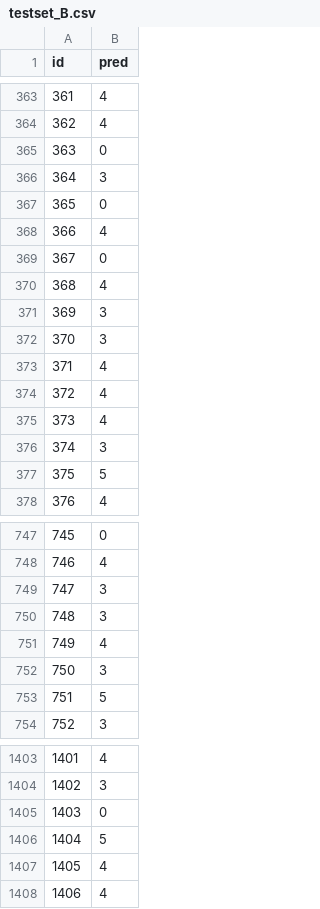
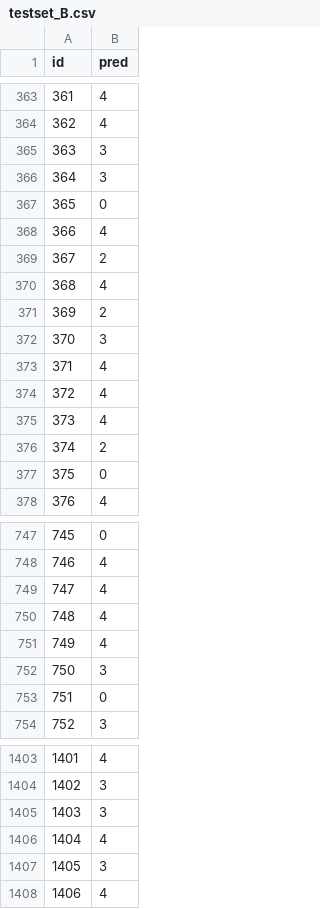
Before and after one commit to fax4ever/acapulco, a CSV file: submission/testset_B.csv, drawn as a sheet; only a part is shown, gaps mark what is left out; the diff covers the shown part only.

```diff
--- a/submission/testset_B.csv
+++ b/submission/testset_B.csv
@@ -364,3 +364,3 @@ id,pred
 362,4
-363,0
+363,3
 364,3
@@ -368,5 +368,5 @@ id,pred
 366,4
-367,0
+367,2
 368,4
-369,3
+369,2
 370,3
@@ -375,4 +375,4 @@ id,pred
 373,4
-374,3
-375,5
+374,2
+375,0
 376,4
@@ -748,7 +748,7 @@ id,pred
 746,4
-747,3
-748,3
+747,4
+748,4
 749,4
 750,3
-751,5
+751,0
 752,3
@@ -1404,5 +1404,5 @@ id,pred
 1402,3
-1403,0
-1404,5
-1405,4
+1403,3
+1404,4
+1405,3
 1406,4
```
Also changed, not shown: 79 edited cells elsewhere in this file, submission/testset_A.csv, 45 other files.
